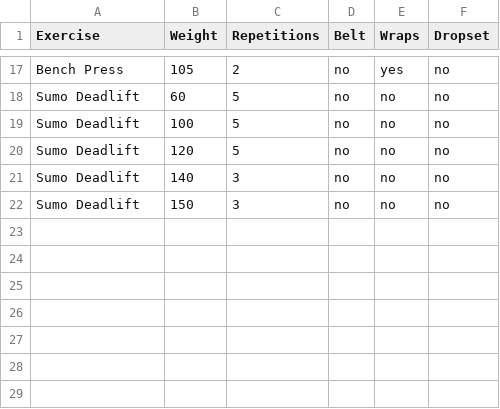
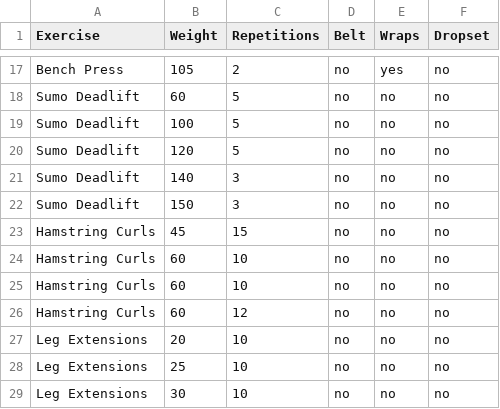
Before and after one commit to MattDrivenDev/training-log, a CSV file: 2014-07-28.csv, drawn as a sheet; only a part is shown, gaps mark what is left out; the diff names each change by its address in the sheet, - before the commit and + after, or states it on an @@ line.

Commit message:
Forgot to put assistance training in the log...

```diff
--- a/2014-07-28.csv
+++ b/2014-07-28.csv
+row 23: Hamstring Curls | 45 | 15 | no | no | no
+row 24: Hamstring Curls | 60 | 10 | no | no | no
+row 25: Hamstring Curls | 60 | 10 | no | no | no
+row 26: Hamstring Curls | 60 | 12 | no | no | no
+row 27: Leg Extensions | 20 | 10 | no | no | no
+row 28: Leg Extensions | 25 | 10 | no | no | no
+row 29: Leg Extensions | 30 | 10 | no | no | no
```
